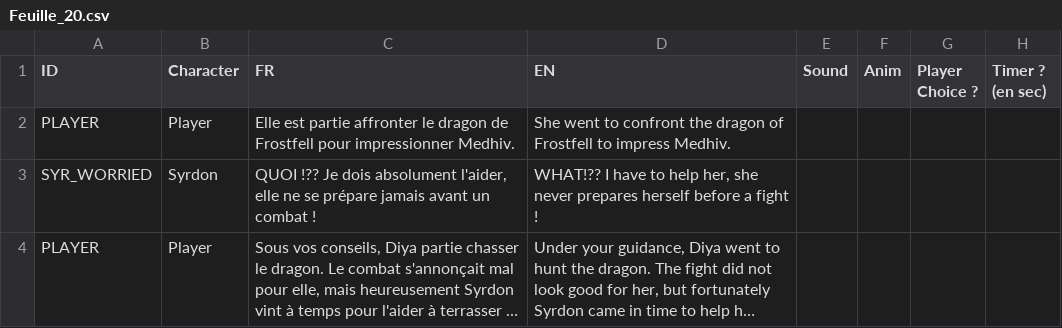
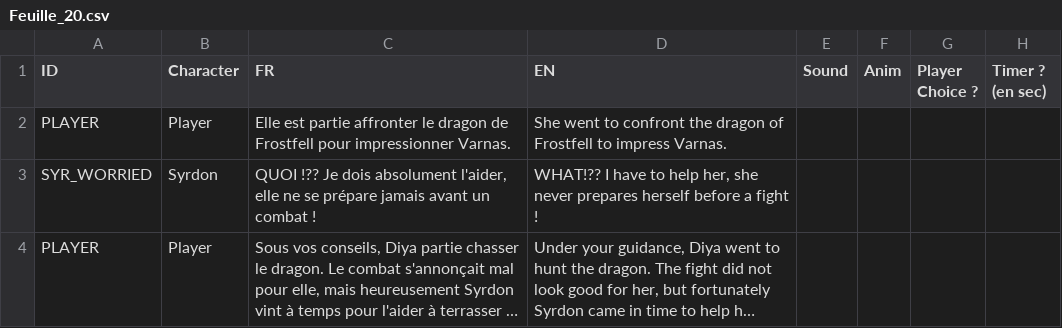
Before and after one commit to Bakouzee/NarrativeProject_Team5, a CSV file: Assets/Ressources/Sheet_Dialogue/Feuille_20.csv, drawn as a sheet; long unchanged cells end in ….

```diff
--- a/Assets/Ressources/Sheet_Dialogue/Feuille_20.csv
+++ b/Assets/Ressources/Sheet_Dialogue/Feuille_20.csv
@@ -1,3 +1,3 @@
 ID;Character;FR;EN;Sound;Anim;Player Choice ?;Timer ? (en sec);;;;;;;;;;;;;;
-PLAYER;Player;Elle est partie affronter le dragon de Frostfell pour impressionner Medhiv.;She went to confront the dragon of Frostfell to impress Medhiv.;;;;;;;;;;;;;;;;;;
+PLAYER;Player;Elle est partie affronter le dragon de Frostfell pour impressionner Varnas.;She went to confront the dragon of Frostfell to impress Varnas.;;;;;;;;;;;;;;;;;;
 SYR_WORRIED;Syrdon;QUOI !?? Je dois absolument l'aider, elle ne se prépare jamais avant un combat !;WHAT!?? I have to help her, she never prepares herself before a fight !;;;;;;;;;;;;;;;;;;
```
Also changed, not shown: Assets/Ressources/Sheet_Dialogue/Feuille_14.csv.
